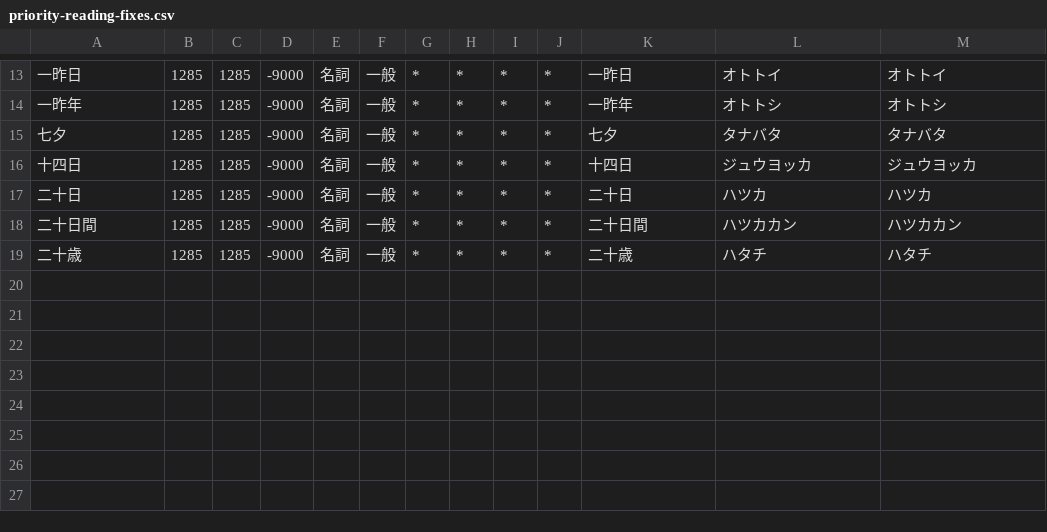
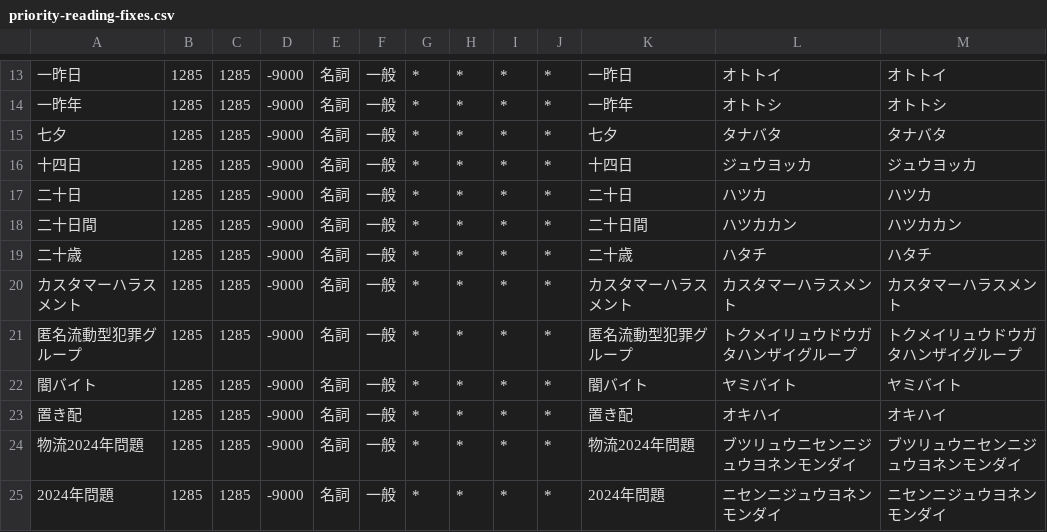
Before and after one commit to owayo/hasami, a CSV file: dict/user/priority-reading-fixes.csv, drawn as a sheet; only a part is shown, gaps mark what is left out.

```diff
--- a/dict/user/priority-reading-fixes.csv
+++ b/dict/user/priority-reading-fixes.csv
@@ -19 +19,7 @@
 二十歳,1285,1285,-9000,名詞,一般,*,*,*,*,二十歳,ハタチ,ハタチ
+カスタマーハラスメント,1285,1285,-9000,名詞,一般,*,*,*,*,カスタマーハラスメント,カスタマーハラスメント,カスタマーハラスメント
+匿名流動型犯罪グループ,1285,1285,-9000,名詞,一般,*,*,*,*,匿名流動型犯罪グループ,トクメイリュウドウガタハンザイグループ,トクメイリュウドウガタハンザイグループ
+闇バイト,1285,1285,-9000,名詞,一般,*,*,*,*,闇バイト,ヤミバイト,ヤミバイト
+置き配,1285,1285,-9000,名詞,一般,*,*,*,*,置き配,オキハイ,オキハイ
+物流2024年問題,1285,1285,-9000,名詞,一般,*,*,*,*,物流2024年問題,ブツリュウニセンニジュウヨネンモンダイ,ブツリュウニセンニジュウヨネンモンダイ
+2024年問題,1285,1285,-9000,名詞,一般,*,*,*,*,2024年問題,ニセンニジュウヨネンモンダイ,ニセンニジュウヨネンモンダイ
```
Also changed, not shown: dict/user/vocab-from-training.csv.
